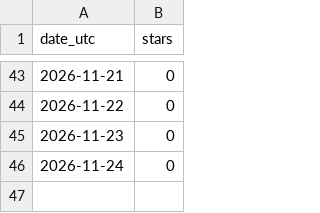
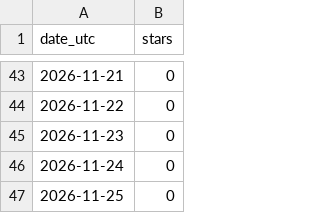
Before and after one commit to tap6/logi-dashboard-lite, a CSV file: docs/stars-history.csv, drawn as a sheet; only a part is shown, gaps mark what is left out; the diff names each change by its address in the sheet, - before the commit and + after, or states it on an @@ line.

```diff
--- a/docs/stars-history.csv
+++ b/docs/stars-history.csv
+row 47: 2026-11-25 | 0
```
Also changed, not shown: 2 other files.
